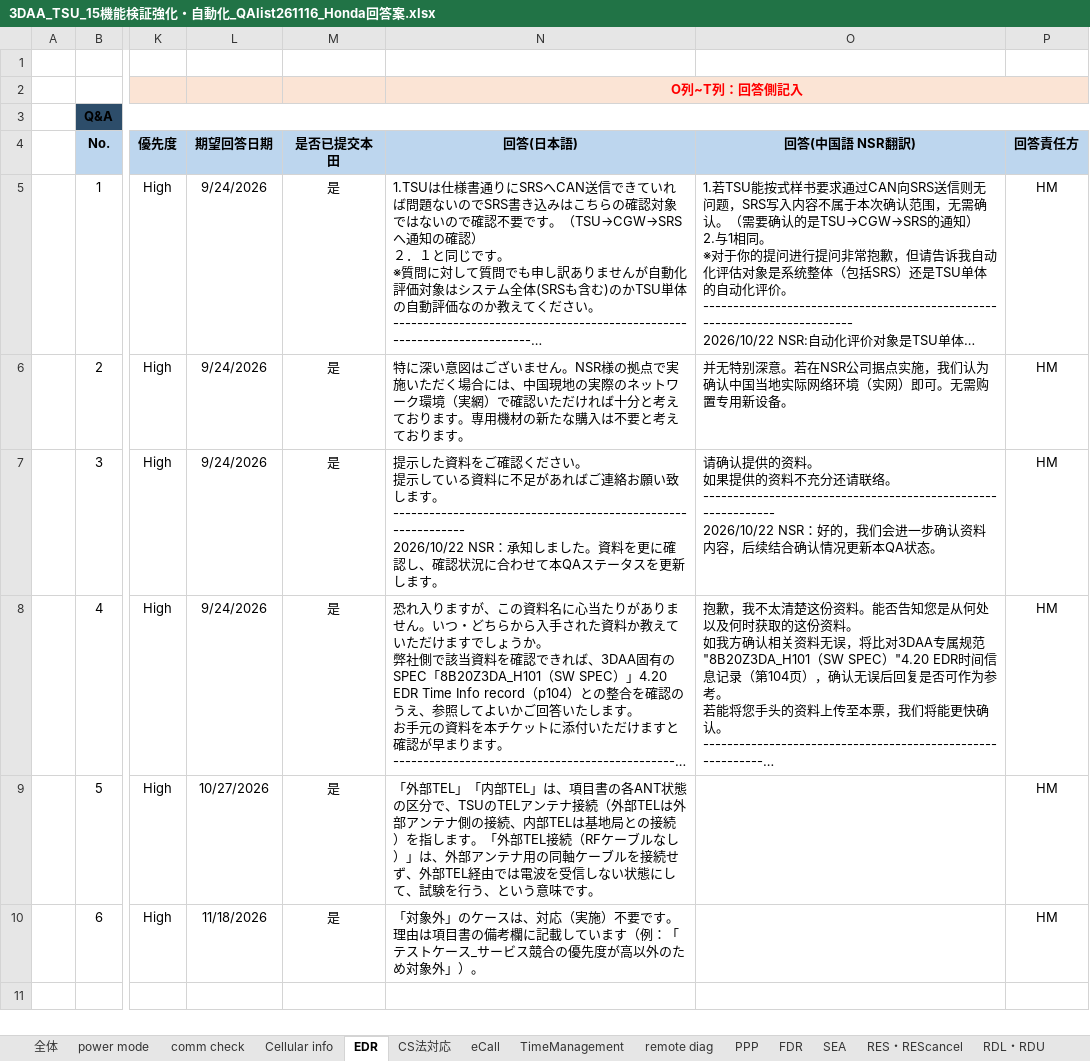
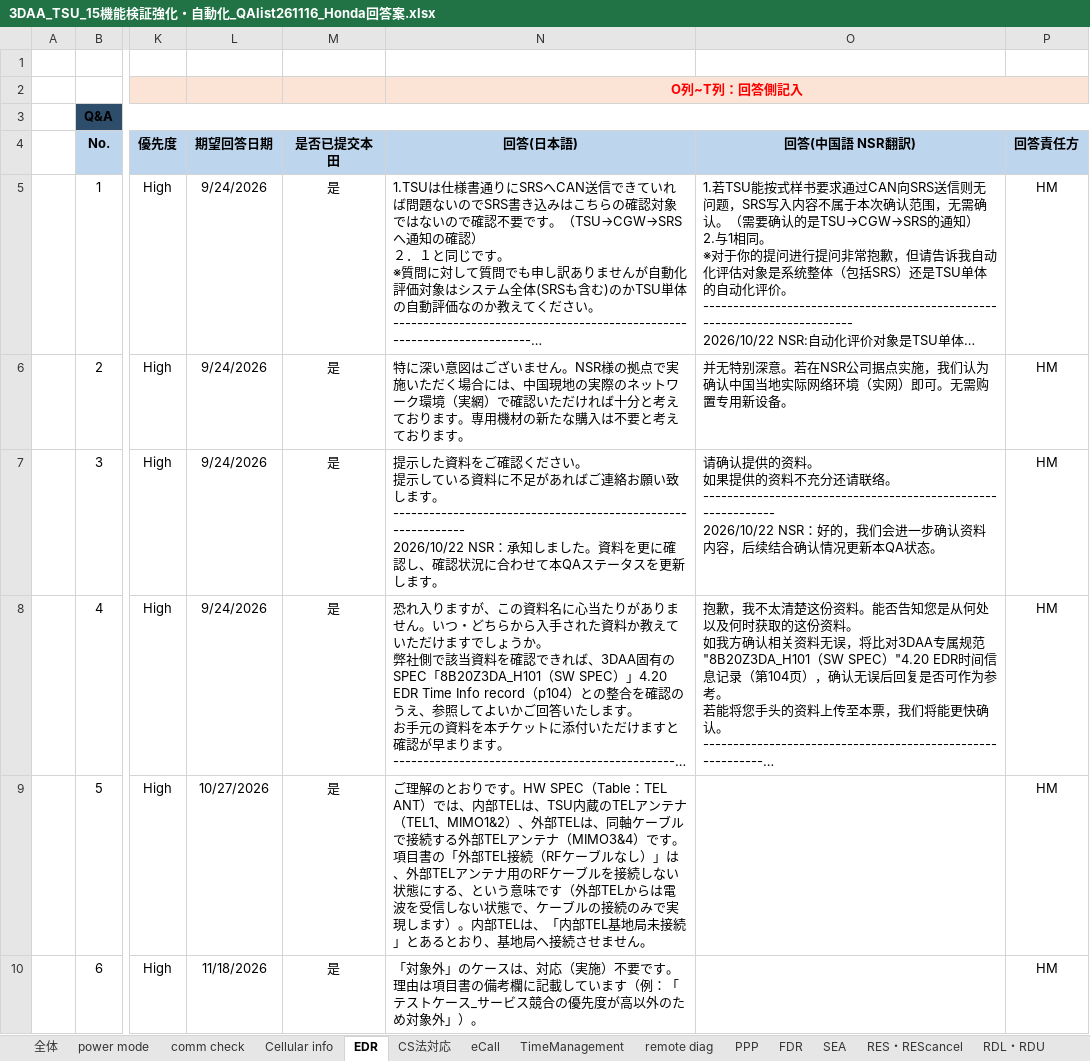
Before and after one commit to HoriikeYoshiteru/my-project, an Excel workbook: QA回答案/3DAA_TSU_15機能検証強化・自動化_QAlist261116_Honda回答案.xlsx, sheet EDR, drawn as a sheet; only a part is shown, gaps mark what is left out; long unchanged cells end in …; values as stored, in another font and other column widths than the file's, no borders; charts and pictures and conditional formats not drawn; ↵ is a line break in a cell; the diff names each change by its address in the sheet, - before the commit and + after, or states it on an @@ line.

```diff
--- a/QA回答案/3DAA_TSU_15機能検証強化・自動化_QAlist261116_Honda回答案.xlsx (sheet EDR)
+++ b/QA回答案/3DAA_TSU_15機能検証強化・自動化_QAlist261116_Honda回答案.xlsx (sheet EDR)
-N9 (回答(日本語)): 「外部TEL」「内部TEL」は、項目書の各ANT状態の区分で、TSUのTELアンテナ接続（外部TELは外部アンテナ側の接続、内部TELは基地局との接続）を指します。「外部TEL接続（RFケーブルなし）」は、外部アンテナ用の同軸ケーブルを接続せず、外部TEL経由では電波を受信しない状態にして、試験を行う、という意味です。
+N9 (回答(日本語)): ご理解のとおりです。HW SPEC（Table：TEL ANT）では、内部TELは、TSU内蔵のTELアンテナ（TEL1、MIMO1&2）、外部TELは、同軸ケーブルで接続する外部TELアンテナ（MIMO3&4）です。 ↵ 項目書の「外部TEL接続（RFケーブルなし）」は、外部TELアンテナ用のRFケーブルを接続しない状態にする、という意味です（外部TELからは電波を受信しない状態で、ケーブルの接続のみで実現します）。内部TELは、「内部TEL基地局未接続」とあるとおり、基地局へ接続させません。
```
Also changed, not shown: QA回答案/QA回答案_261117.xlsx, QA回答案/根拠メモ_ローカル専用.xlsx, 2 other files.
